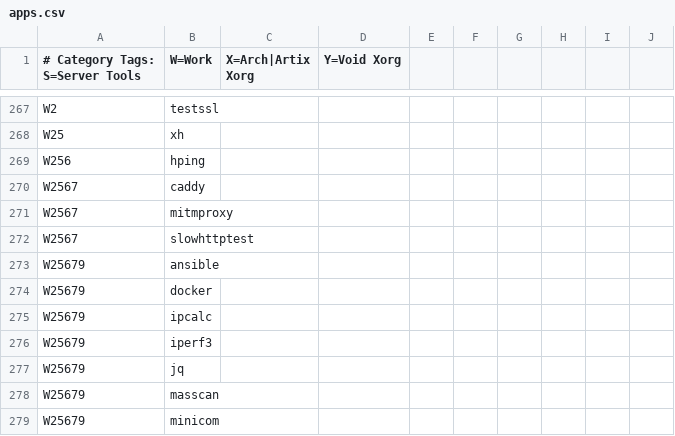
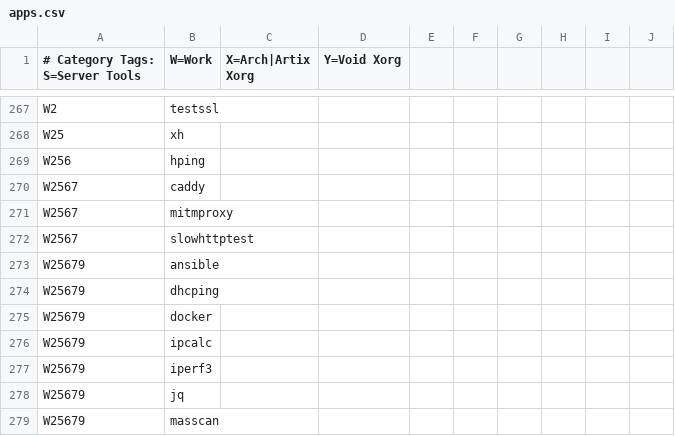
Before and after one commit to astsu777/bootstrap, a CSV file: apps.csv, drawn as a sheet; only a part is shown, gaps mark what is left out; the shorter side is filled out with more unchanged rows; the diff names each change by its address in the sheet, - before the commit and + after, or states it on an @@ line.

Commit message:
Add 'dhcping' to work apps

```diff
--- a/apps.csv
+++ b/apps.csv
+row 274: W25679 | dhcping
```
